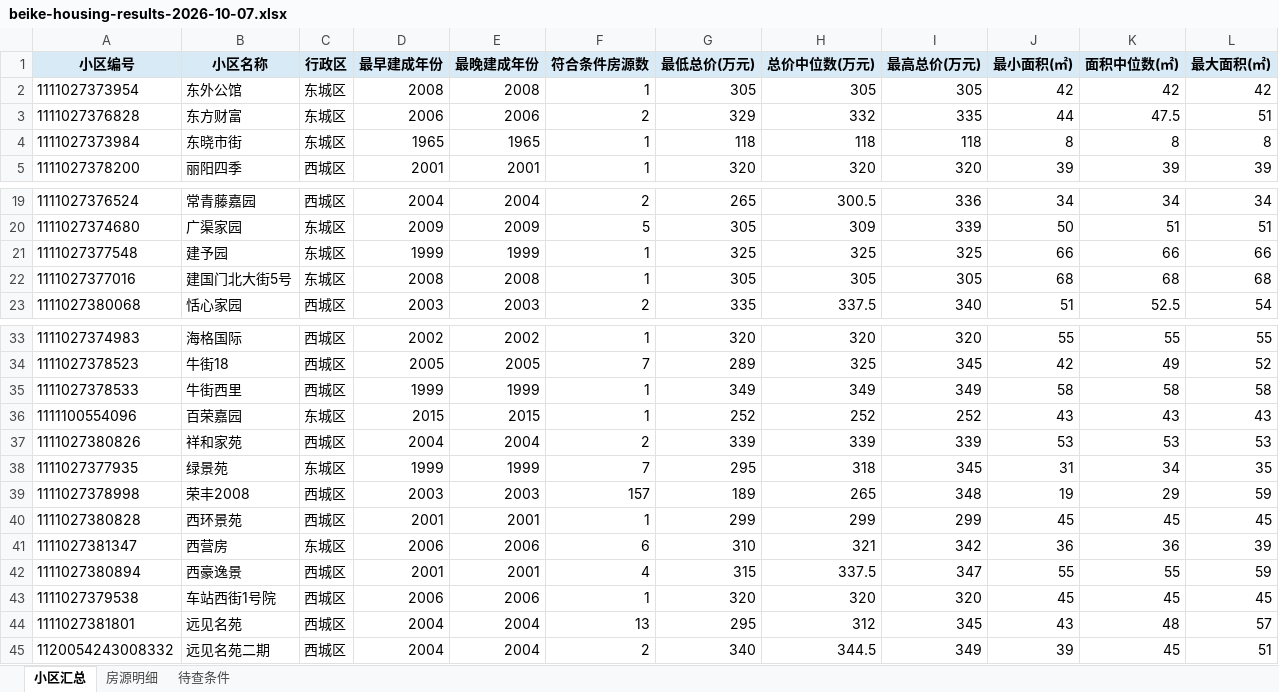
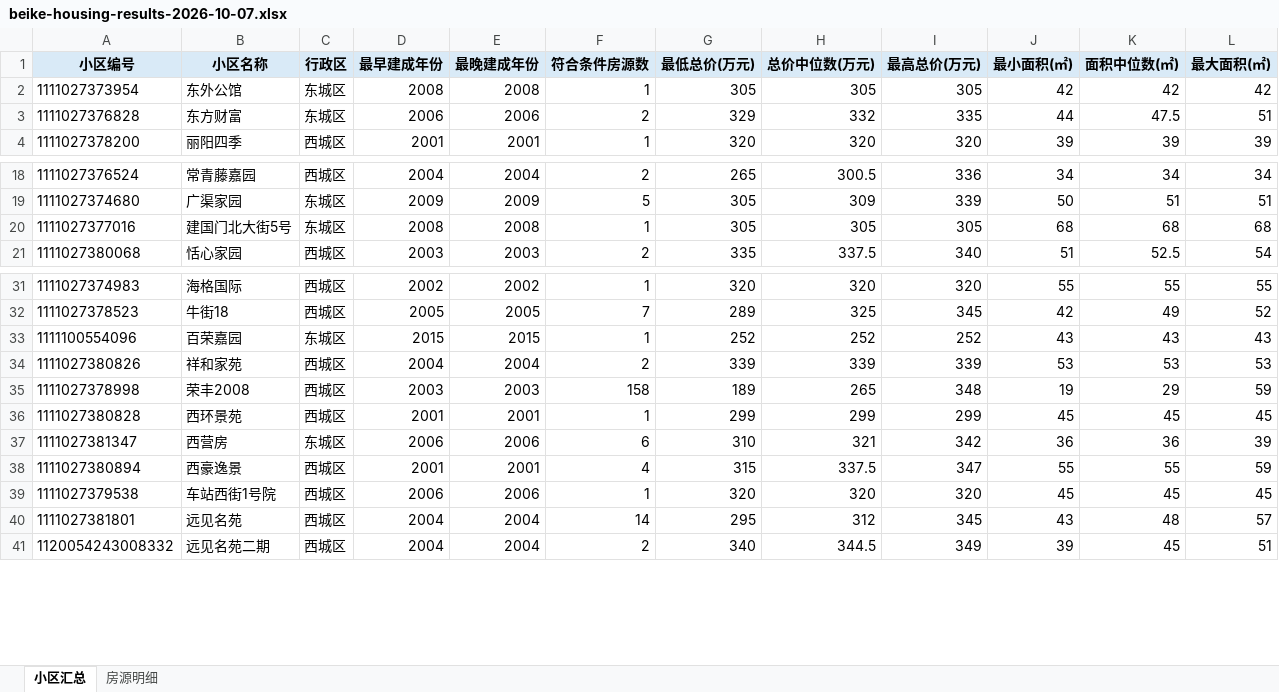
Before and after one commit to shqcandy/lianjia-search, an Excel workbook: outputs/01a11482-0424-7f30-8597-93f454b83e5b/beike-housing-results-2026-10-07.xlsx, sheet 小区汇总, drawn as a sheet; only a part is shown, gaps mark what is left out; values as stored, in another font and other column widths than the file's, no borders; removed rows and columns are numbered as before the commit, all else as after; the diff names each change by its address in the sheet, - before the commit and + after, or states it on an @@ line.

```diff
--- a/outputs/01a11482-0424-7f30-8597-93f454b83e5b/beike-housing-results-2026-10-07.xlsx (sheet 小区汇总)
+++ b/outputs/01a11482-0424-7f30-8597-93f454b83e5b/beike-housing-results-2026-10-07.xlsx (sheet 小区汇总)
-sheet tab: 待查条件
-row 4: 1111027373984 | 东晓市街 | 东城区 | 1965 | 1965 | 1 | 118 | 118 | 118 | 8 | 8 | 8
-row 21: 1111027377548 | 建予园 | 东城区 | 1999 | 1999 | 1 | 325 | 325 | 325 | 66 | 66 | 66
-row 35: 1111027378533 | 牛街西里 | 西城区 | 1999 | 1999 | 1 | 349 | 349 | 349 | 58 | 58 | 58
-row 38: 1111027377935 | 绿景苑 | 东城区 | 1999 | 1999 | 7 | 295 | 318 | 345 | 31 | 34 | 35
-F35 (符合条件房源数): 157
+F35 (符合条件房源数): 158
-F40 (符合条件房源数): 13
+F40 (符合条件房源数): 14
```
Also changed, not shown: sheet 房源明细, 1 other file.
